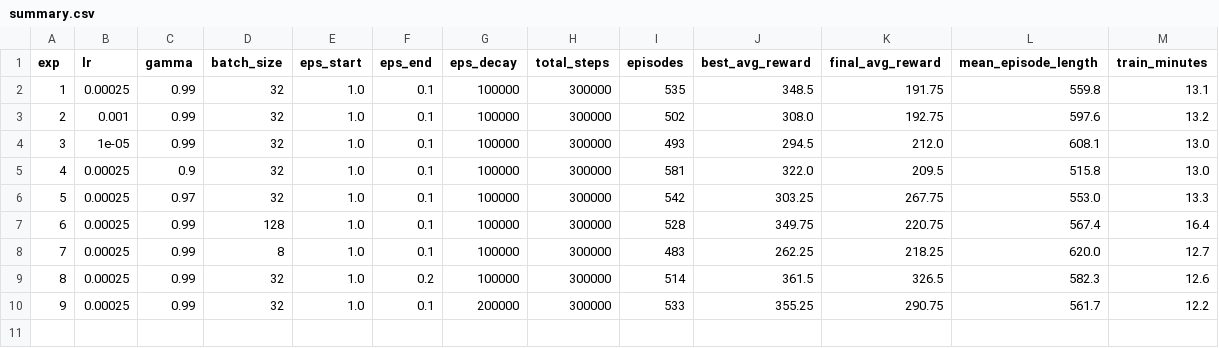
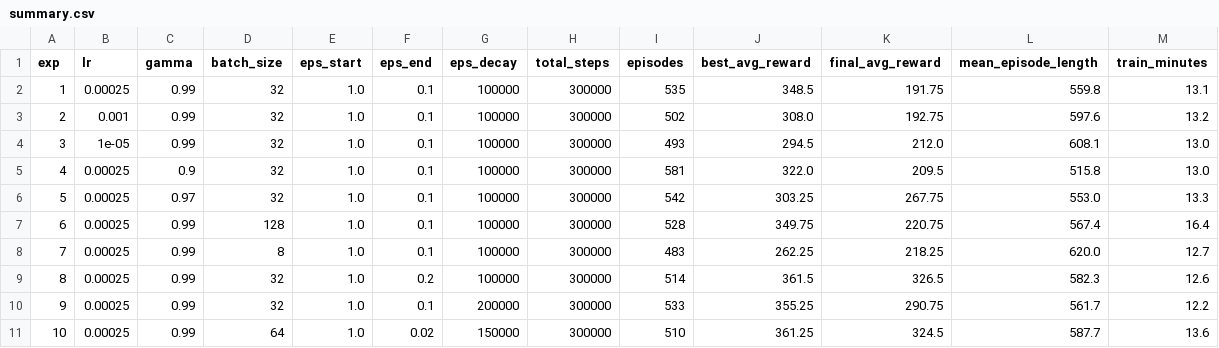
Before and after one commit to nehemmy55/Reinforcement-Learning-Formative3, a CSV file: models/nehemie/summary.csv, drawn as a sheet.

```diff
--- a/models/nehemie/summary.csv
+++ b/models/nehemie/summary.csv
@@ -10 +10,2 @@ exp,lr,gamma,batch_size,eps_start,eps_end,eps_decay,total_steps,episodes,best_av
 9,0.00025,0.99,32,1.0,0.1,200000,300000,533,355.25,290.75,561.7,12.2
+10,0.00025,0.99,64,1.0,0.02,150000,300000,510,361.25,324.5,587.7,13.6
```
Also changed, not shown: 3 other files.
